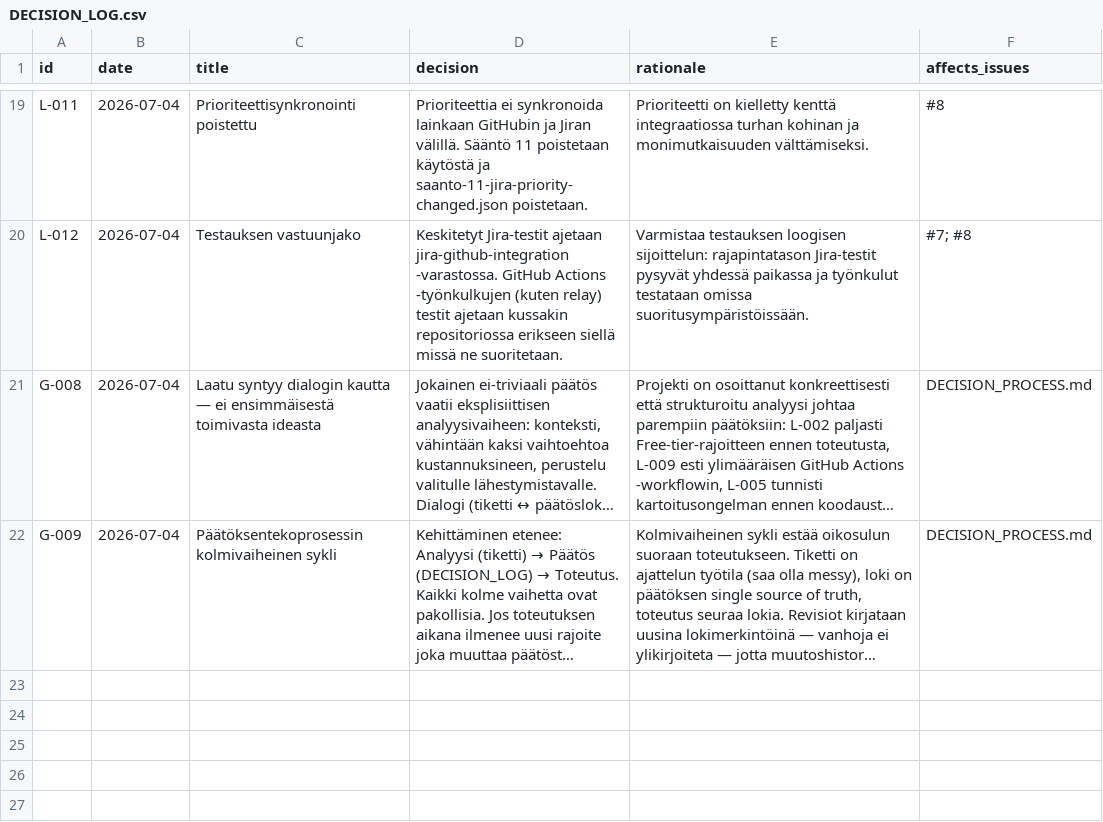
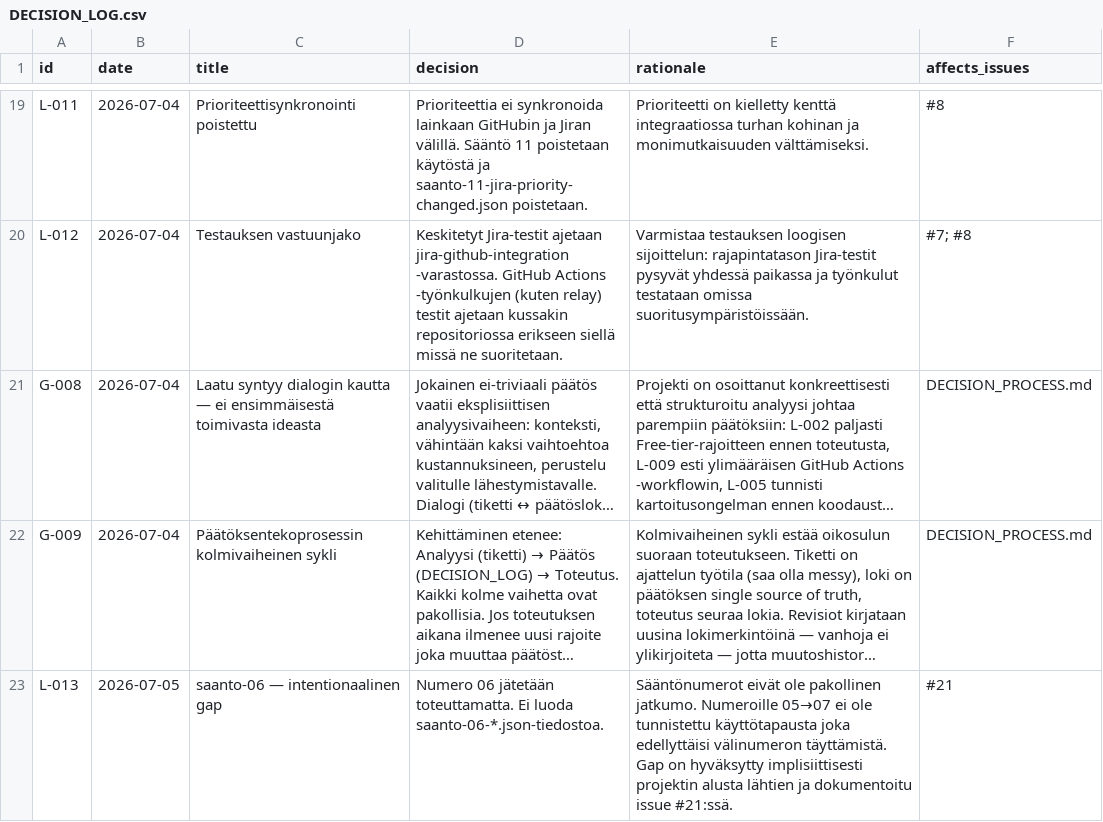
Before and after one commit to uutisseuranta/jira-github-integration, a CSV file: DECISION_LOG.csv, drawn as a sheet; only a part is shown, gaps mark what is left out; long unchanged cells end in …; the diff names each change by its address in the sheet, - before the commit and + after, or states it on an @@ line.

Commit message:
docs: lisää L-013 — saanto-06 intentionaalinen gap (ei käyttötapausta)

```diff
--- a/DECISION_LOG.csv
+++ b/DECISION_LOG.csv
+row 23: L-013 | 2026-07-05 | saanto-06 — intentionaalinen gap | Numero 06 jätetään toteuttamatta. Ei luoda saanto-06-*.json-tiedostoa. | Sääntönumerot eivät ole pakollinen jatkumo. Numeroille 05→07 ei ole tunnistettu käyttötapausta joka edellyttäisi välinumeron täyttämistä. Gap on hyväksytty implisiittisesti projektin alusta lähtien ja dokumentoitu issue #21:ssä. | #21
```
